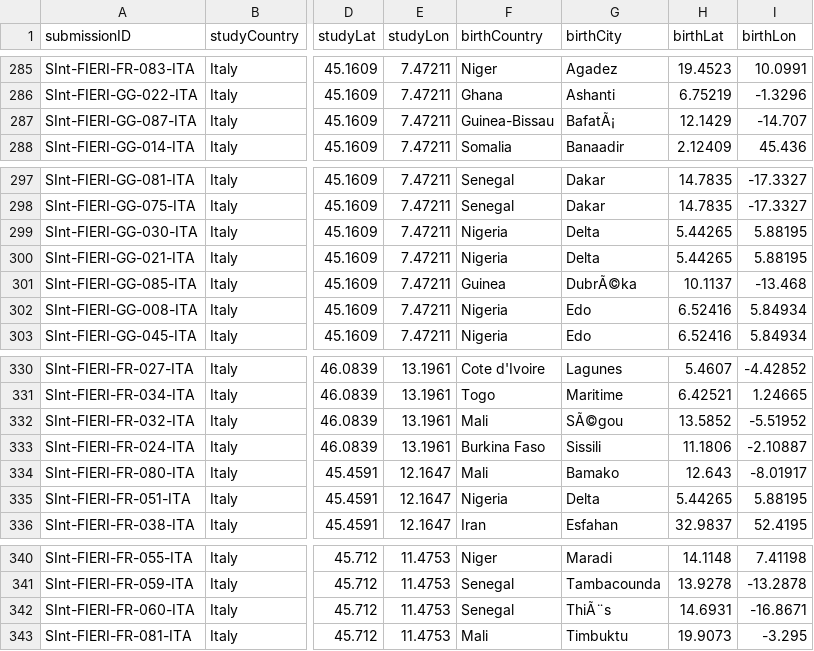
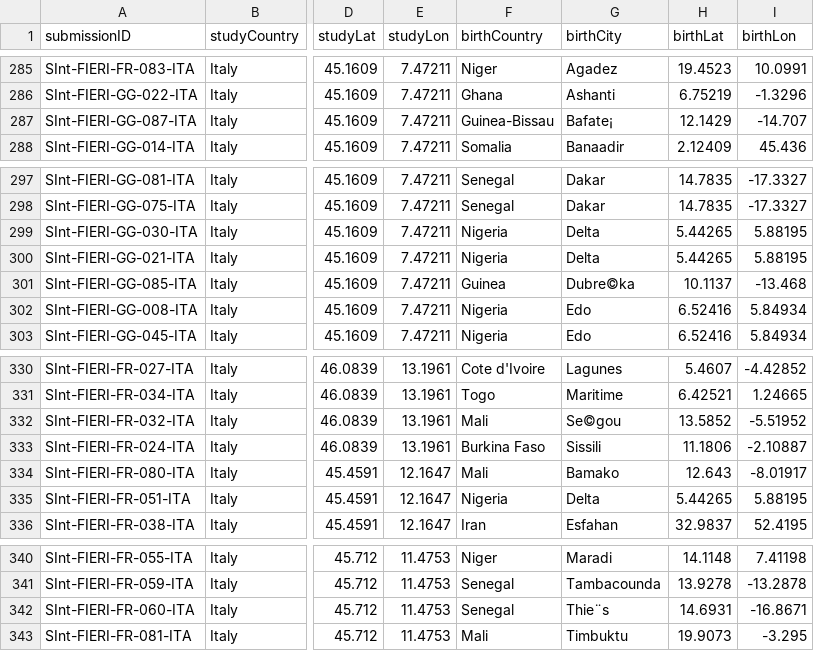
Before and after one commit to bbuchenau/Testing-d3, a CSV file: studysites_birthsites_adm1_reduced.csv, drawn as a sheet; only a part is shown, gaps mark what is left out; the diff covers the shown part only; the diff names each change by its address in the sheet, - before the commit and + after, or states it on an @@ line.

Commit message:
Update studysites_birthsites_adm1_reduced.csv

```diff
--- a/studysites_birthsites_adm1_reduced.csv
+++ b/studysites_birthsites_adm1_reduced.csv
-G287 (birthCity): BafatÃ¡
+G287 (birthCity): Bafate¡
-G301 (birthCity): DubrÃ©ka
+G301 (birthCity): Dubre©ka
-G332 (birthCity): SÃ©gou
+G332 (birthCity): Se©gou
-G342 (birthCity): ThiÃ¨s
+G342 (birthCity): Thie¨s
```
Also changed, not shown: 16 edited cells elsewhere in this file.
